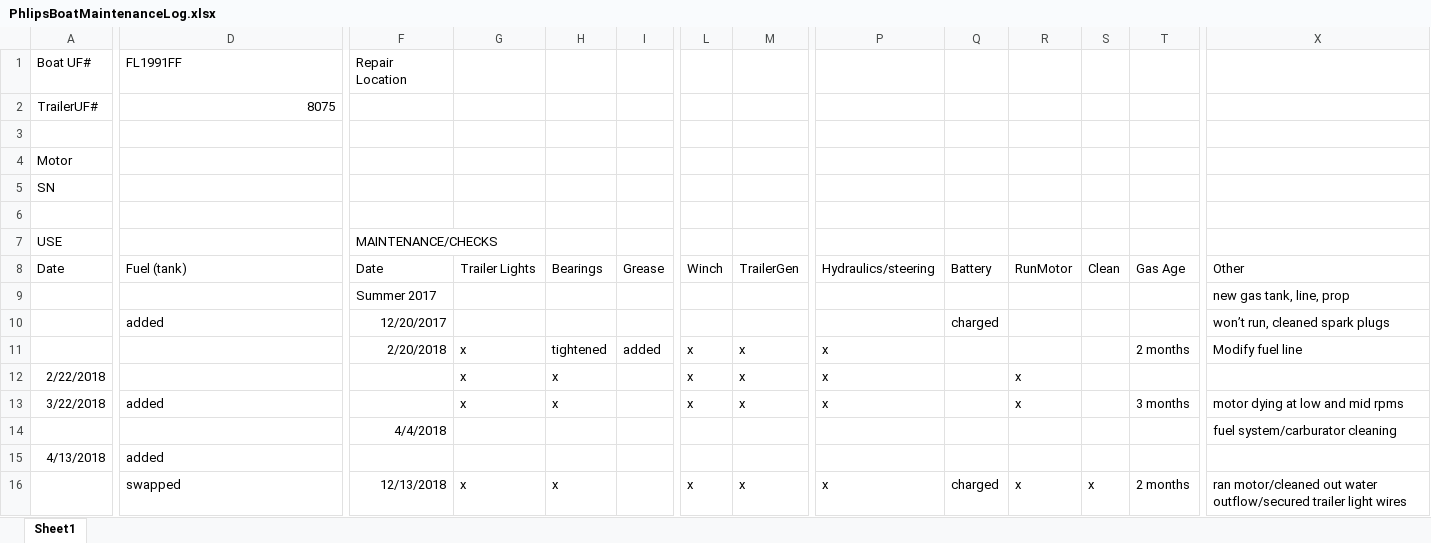
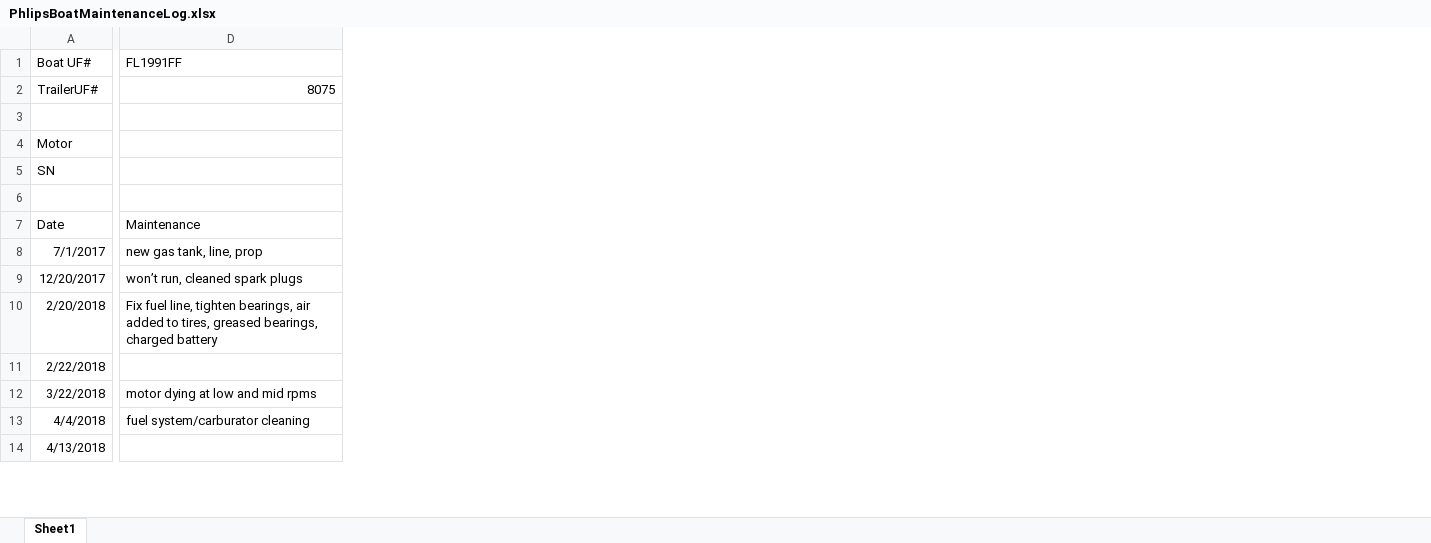
Before and after one commit to sbeck1/Beck_LC_R, an Excel workbook: logs/boat_logs/PhlipsBoatMaintenanceLog.xlsx, sheet Sheet1, drawn as a sheet; only a part is shown, gaps mark what is left out; values as stored, in another font and other column widths than the file's, no borders; removed rows and columns are numbered as before the commit, all else as after; rows hold the shown columns only; the diff covers the shown part only; the diff names each change by its address in the sheet, - before the commit and + after, or states it on an @@ line.

```diff
--- a/logs/boat_logs/PhlipsBoatMaintenanceLog.xlsx (sheet Sheet1)
+++ b/logs/boat_logs/PhlipsBoatMaintenanceLog.xlsx (sheet Sheet1)
-column F (Repair Location), rows 8-9: Date | Summer 2017; row 14: 4/4/2018
-column G, row 8: Trailer Lights; rows 12-13: x | x
-column H, row 8: Bearings; rows 12-13: x | x
-column I, row 8: Grease
-column L, row 8: Winch; rows 12-13: x | x
-column M, row 8: TrailerGen; rows 12-13: x | x
-column P, row 8: Hydraulics/steering; rows 12-13: x | x
-column Q, row 8: Battery
-column R, row 8: RunMotor; rows 12-13: x | x
-column S, row 8: Clean
-column T, row 8: Gas Age; row 13: 3 months
-column X, rows 8-9: Other | new gas tank, line, prop; rows 13-14: motor dying at low and mid rpms | fuel system/carburator cleaning
-row 7: USE |  | MAINTENANCE/CHECKS
-D7 (FL1991FF): Fuel (tank)
+D7 (FL1991FF): Maintenance
-A8 (Boat UF#): (empty)
+A8 (Boat UF#): 7/1/2017
-D8 (FL1991FF): (empty)
+D8 (FL1991FF): new gas tank, line, prop
-row 10:  | added | 12/20/2017 |  |  |  |  |  |  | charged |  |  |  | won’t run, cleaned spark plugs
-row 11:  |  | 2/20/2018 | x | tightened | added | x | x | x |  |  |  | 2 months | Modify fuel line
+row 9: 12/20/2017 | won’t run, cleaned spark plugs
+row 10: 2/20/2018 | Fix fuel line, tighten bearings, air added to tires, greased bearings, charged battery
-D12 (FL1991FF): added
+D12 (FL1991FF): motor dying at low and mid rpms
-A13 (Boat UF#): (empty)
+A13 (Boat UF#): 4/4/2018
-D13 (FL1991FF): (empty)
+D13 (FL1991FF): fuel system/carburator cleaning
-D14 (FL1991FF): added
+D14 (FL1991FF): (empty)
-row 16:  | swapped | 12/13/2018 | x | x |  | x | x | x | charged | x | x | 2 months | ran motor/cleaned out water outflow/secured trailer light wires
```
Also changed, not shown: 5 added rows, 3 removed rows, 4 added columns, 5 removed columns and 32 edited cells elsewhere in this sheet, logs/boat_logs/LevitatorAirboatMaintenanceLog.xlsx, logs/boat_logs/ScandyMaintenanceLog.xlsx, 2 other files.
